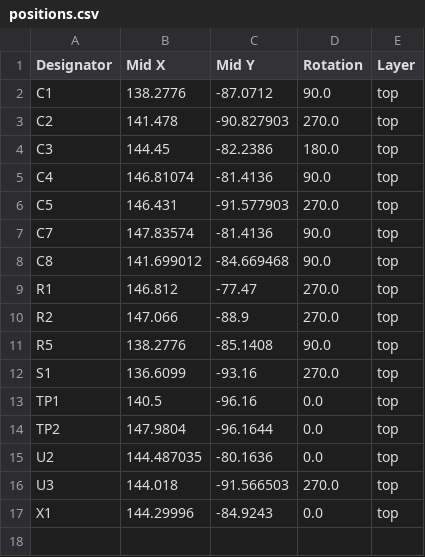
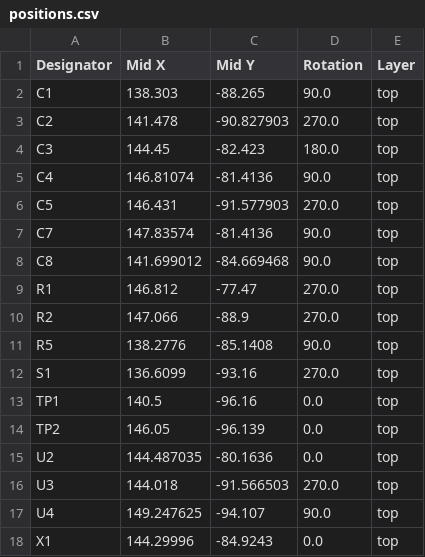
Before and after one commit to Zipra1/SlimeNRF-Fuimini, a CSV file: ICM-42688-P/production/positions.csv, drawn as a sheet.

```diff
--- a/ICM-42688-P/production/positions.csv
+++ b/ICM-42688-P/production/positions.csv
@@ -1,5 +1,5 @@
 Designator,Mid X,Mid Y,Rotation,Layer
-C1,138.2776,-87.0712,90.0,top
+C1,138.303,-88.265,90.0,top
 C2,141.478,-90.827903,270.0,top
-C3,144.45,-82.2386,180.0,top
+C3,144.45,-82.423,180.0,top
 C4,146.81074,-81.4136,90.0,top
@@ -13,5 +13,6 @@ S1,136.6099,-93.16,270.0,top
 TP1,140.5,-96.16,0.0,top
-TP2,147.9804,-96.1644,0.0,top
+TP2,146.05,-96.139,0.0,top
 U2,144.487035,-80.1636,0.0,top
 U3,144.018,-91.566503,270.0,top
+U4,149.247625,-94.107,90.0,top
 X1,144.29996,-84.9243,0.0,top
```
Also changed, not shown: ICM-42688-P/production/bom.csv, 11 other files.
